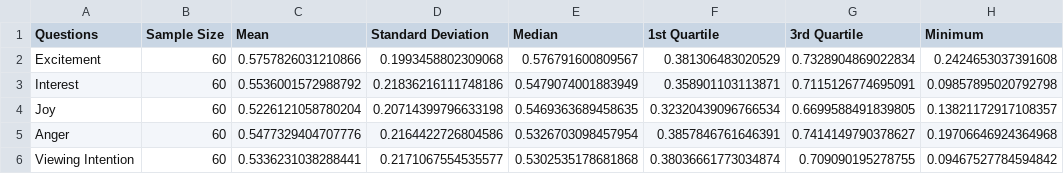
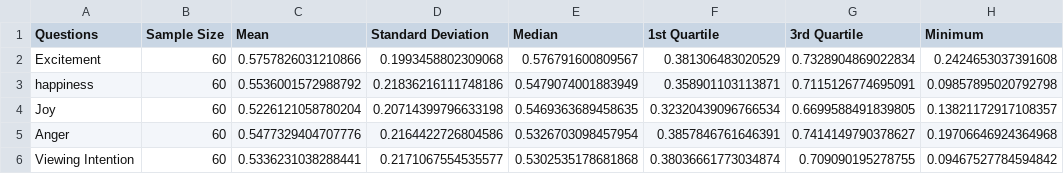
Before and after one commit to nshrhm/jaciii2025, a CSV file: sample_output/en/data/basic_stats.csv, drawn as a sheet; only a part is shown; the diff names each change by its address in the sheet, - before the commit and + after, or states it on an @@ line.

```diff
--- a/sample_output/en/data/basic_stats.csv
+++ b/sample_output/en/data/basic_stats.csv
-A3 (Questions): Interest
+A3 (Questions): happiness
```
Also changed, not shown: sample_output/ja/data/basic_stats.csv, sample_output/ja/data/basic_stats_ja.csv, 56 other files.
